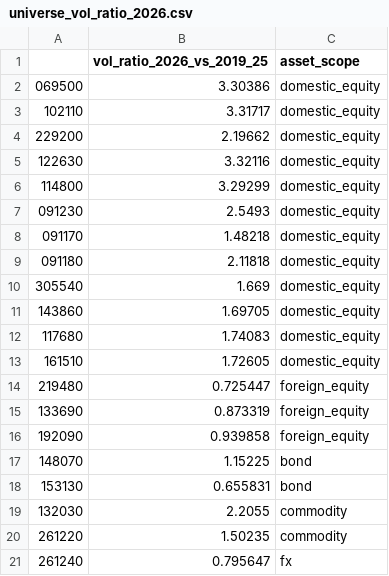
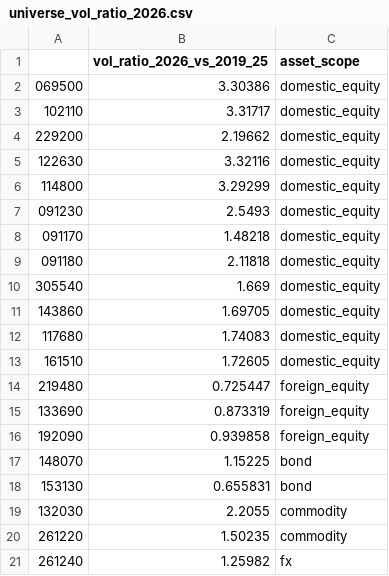
Before and after one commit to Siegfriex/SA_ETF, a CSV file: reports/tables/universe_vol_ratio_2026.csv, drawn as a sheet.

```diff
--- a/reports/tables/universe_vol_ratio_2026.csv
+++ b/reports/tables/universe_vol_ratio_2026.csv
@@ -20,2 +20,2 @@
 261220,1.50235,commodity
-261240,0.795647,fx
+261240,1.25982,fx
```
Also changed, not shown: reports/CLAIM_EVIDENCE_MATRIX.csv, reports/tables/universe_vol_by_year.csv, 49 other files.
